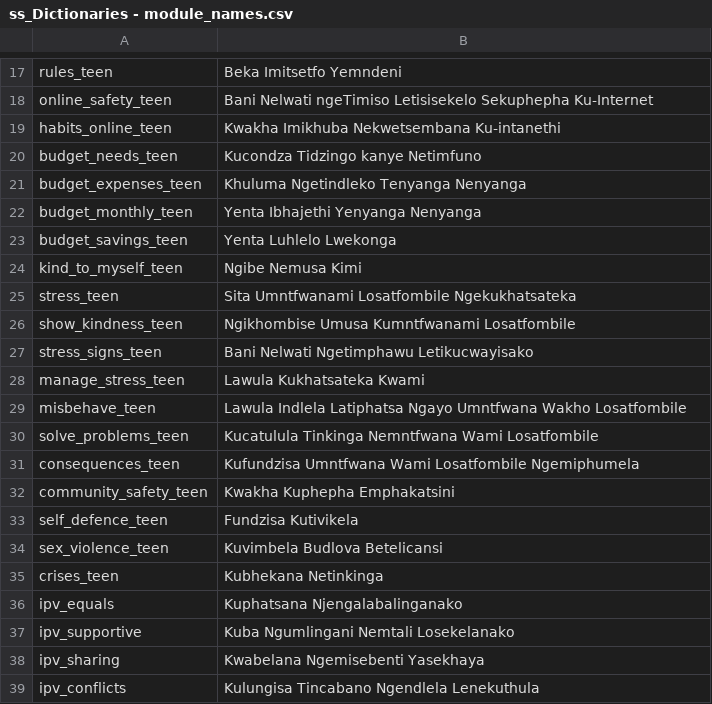
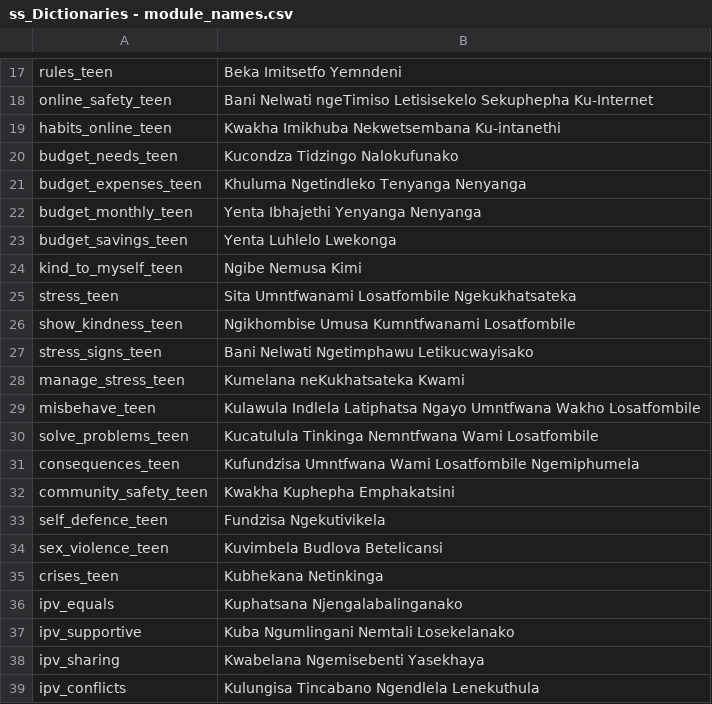
Before and after one commit to IDEMSInternational/plh-digital-content, a CSV file: translations/parent_text_v2/ss/ss_Dictionaries - module_names.csv, drawn as a sheet; only a part is shown, gaps mark what is left out.

Commit message:
New translations Dictionaries - module_names.csv (Swati)

```diff
--- a/translations/parent_text_v2/ss/ss_Dictionaries - module_names.csv
+++ b/translations/parent_text_v2/ss/ss_Dictionaries - module_names.csv
@@ -19,3 +19,3 @@
 "habits_online_teen","Kwakha Imikhuba Nekwetsembana Ku-intanethi"
-"budget_needs_teen","Kucondza Tidzingo kanye Netimfuno"
+"budget_needs_teen","Kucondza Tidzingo Nalokufunako"
 "budget_expenses_teen","Khuluma Ngetindleko Tenyanga Nenyanga"
@@ -27,4 +27,4 @@
 "stress_signs_teen","Bani Nelwati Ngetimphawu Letikucwayisako"
-"manage_stress_teen","Lawula Kukhatsateka Kwami"
-"misbehave_teen","Lawula Indlela Latiphatsa Ngayo Umntfwana Wakho Losatfombile"
+"manage_stress_teen","Kumelana neKukhatsateka Kwami"
+"misbehave_teen","Kulawula Indlela Latiphatsa Ngayo Umntfwana Wakho Losatfombile"
 "solve_problems_teen","Kucatulula Tinkinga Nemntfwana Wami Losatfombile"
@@ -32,3 +32,3 @@
 "community_safety_teen","Kwakha Kuphepha Emphakatsini"
-"self_defence_teen","Fundzisa Kutivikela"
+"self_defence_teen","Fundzisa Ngekutivikela"
 "sex_violence_teen","Kuvimbela Budlova Betelicansi"
```
